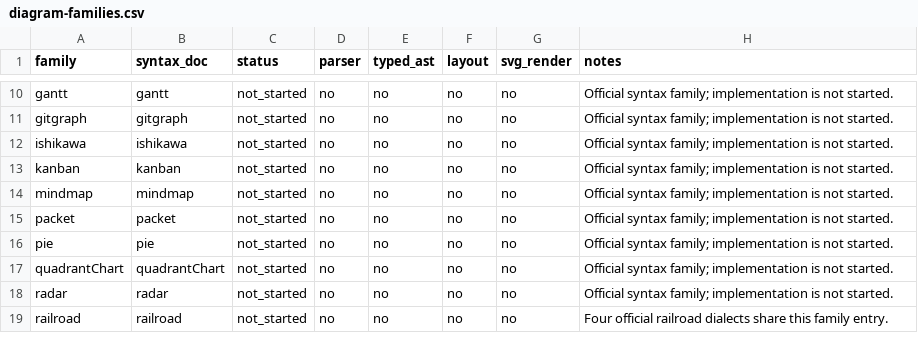
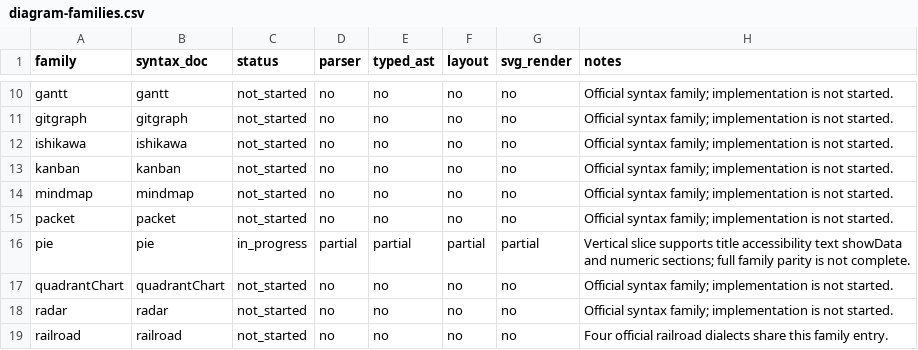
Before and after one commit to botiverse/mermaid-native, a CSV file: compatibility/diagram-families.csv, drawn as a sheet; only a part is shown, gaps mark what is left out.

Commit message:
feat(parser): support pie diagram syntax (#12)
* feat(parser): add pie diagram vertical slice

Signed-off-by: Mahua <mahua@mail.build>

* fix(pie): canonicalize golden geometry and reject malformed title

Signed-off-by: Mahua <mahua@mail.build>

---------

Signed-off-by: Mahua <mahua@mail.build>
Co-authored-by: Mahua <mahua@mail.build>

```diff
--- a/compatibility/diagram-families.csv
+++ b/compatibility/diagram-families.csv
@@ -15,3 +15,3 @@ mindmap,mindmap,not_started,no,no,no,no,Official syntax family; implementation i
 packet,packet,not_started,no,no,no,no,Official syntax family; implementation is not started.
-pie,pie,not_started,no,no,no,no,Official syntax family; implementation is not started.
+pie,pie,in_progress,partial,partial,partial,partial,Vertical slice supports title accessibility text showData and numeric sections; full family parity is not complete.
 quadrantChart,quadrantChart,not_started,no,no,no,no,Official syntax family; implementation is not started.
```
Also changed, not shown: 10 other files.
